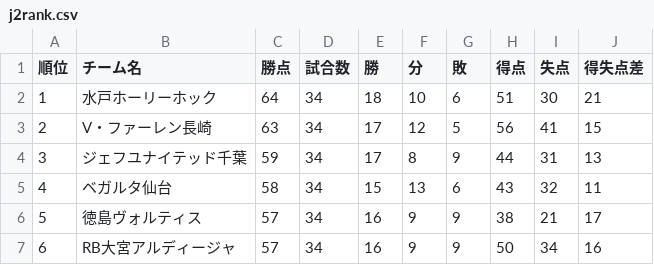
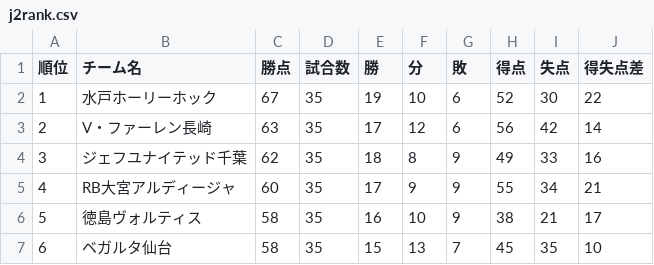
Before and after one commit to jleague-big-club/jleague-big-club, a CSV file: data/j2rank.csv, drawn as a sheet; only a part is shown; the diff covers the shown part only.

```diff
--- a/data/j2rank.csv
+++ b/data/j2rank.csv
@@ -1,7 +1,7 @@
 順位,チーム名,勝点,試合数,勝,分,敗,得点,失点,得失点差
-1,水戸ホーリーホック,64,34,18,10,6,51,30,21
-2,V・ファーレン長崎,63,34,17,12,5,56,41,15
-3,ジェフユナイテッド千葉,59,34,17,8,9,44,31,13
-4,ベガルタ仙台,58,34,15,13,6,43,32,11
-5,徳島ヴォルティス,57,34,16,9,9,38,21,17
-6,RB大宮アルディージャ,57,34,16,9,9,50,34,16
+1,水戸ホーリーホック,67,35,19,10,6,52,30,22
+2,V・ファーレン長崎,63,35,17,12,6,56,42,14
+3,ジェフユナイテッド千葉,62,35,18,8,9,49,33,16
+4,RB大宮アルディージャ,60,35,17,9,9,55,34,21
+5,徳島ヴォルティス,58,35,16,10,9,38,21,17
+6,ベガルタ仙台,58,35,15,13,7,45,35,10
```
Also changed, not shown: 82 edited cells elsewhere in this file, data/JFLrank.csv, data/j3rank.csv, 8 other files.
